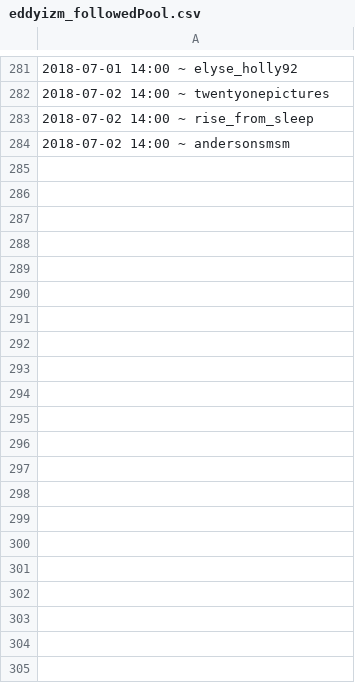
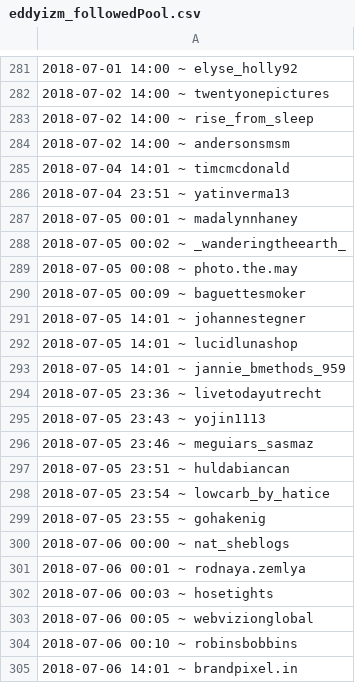
Before and after one commit to eddyizm/InstaPy, a CSV file: logs/eddyizm_followedPool.csv, drawn as a sheet; only a part is shown, gaps mark what is left out; the diff names each change by its address in the sheet, - before the commit and + after, or states it on an @@ line.

```diff
--- a/logs/eddyizm_followedPool.csv
+++ b/logs/eddyizm_followedPool.csv
+row 285: 2018-07-04 14:01 ~ timcmcdonald
+row 286: 2018-07-04 23:51 ~ yatinverma13
+row 287: 2018-07-05 00:01 ~ madalynnhaney
+row 288: 2018-07-05 00:02 ~ _wanderingtheearth_
+row 289: 2018-07-05 00:08 ~ photo.the.may
+row 290: 2018-07-05 00:09 ~ baguettesmoker
+row 291: 2018-07-05 14:01 ~ johannestegner
+row 292: 2018-07-05 14:01 ~ lucidlunashop
+row 293: 2018-07-05 14:01 ~ jannie_bmethods_959
+row 294: 2018-07-05 23:36 ~ livetodayutrecht
+row 295: 2018-07-05 23:43 ~ yojin1113
+row 296: 2018-07-05 23:46 ~ meguiars_sasmaz
+row 297: 2018-07-05 23:51 ~ huldabiancan
+row 298: 2018-07-05 23:54 ~ lowcarb_by_hatice
+row 299: 2018-07-05 23:55 ~ gohakenig
+row 300: 2018-07-06 00:00 ~ nat_sheblogs
+row 301: 2018-07-06 00:01 ~ rodnaya.zemlya
+row 302: 2018-07-06 00:03 ~ hosetights
+row 303: 2018-07-06 00:05 ~ webvizionglobal
+row 304: 2018-07-06 00:10 ~ robinsbobbins
+row 305: 2018-07-06 14:01 ~ brandpixel.in
```
Also changed, not shown: 1 other file.
